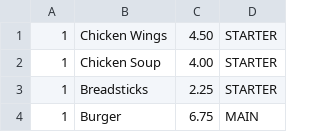
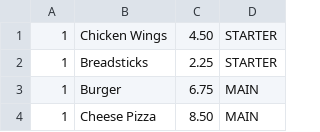
Before and after one commit to RogueTurtle/CS4013, a CSV file: src/storage/Menu.csv, drawn as a sheet; only a part is shown; the shorter side is filled out with more unchanged rows; the diff names each change by its address in the sheet, - before the commit and + after, or states it on an @@ line.

```diff
--- a/src/storage/Menu.csv
+++ b/src/storage/Menu.csv
-row 2: 1 | Chicken Soup | 4.00 | STARTER
```
Also changed, not shown: 16 other files.
